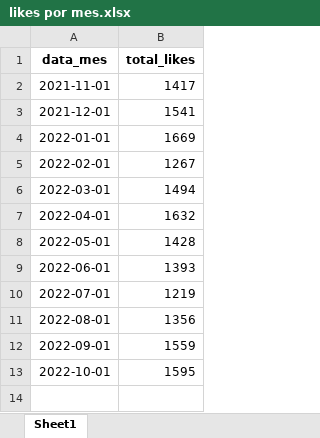
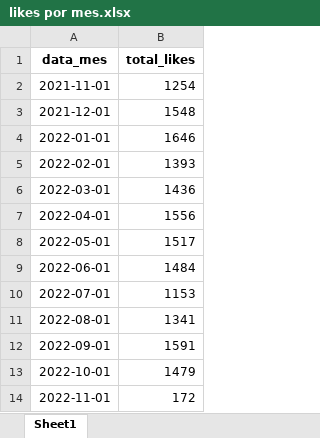
Before and after one commit to sillasgonzaga/turma_curso_r_202110, an Excel workbook: likes por mes.xlsx, sheet Sheet1, drawn as a sheet; values as stored, in another font and other column widths than the file's, no borders; the diff names each change by its address in the sheet, - before the commit and + after, or states it on an @@ line.

```diff
--- a/likes por mes.xlsx (sheet Sheet1)
+++ b/likes por mes.xlsx (sheet Sheet1)
-B2 (total_likes): 1417
+B2 (total_likes): 1254
-B3 (total_likes): 1541
+B3 (total_likes): 1548
-B4 (total_likes): 1669
+B4 (total_likes): 1646
-B5 (total_likes): 1267
+B5 (total_likes): 1393
-B6 (total_likes): 1494
+B6 (total_likes): 1436
-B7 (total_likes): 1632
+B7 (total_likes): 1556
-B8 (total_likes): 1428
+B8 (total_likes): 1517
-B9 (total_likes): 1393
+B9 (total_likes): 1484
-B10 (total_likes): 1219
+B10 (total_likes): 1153
-B11 (total_likes): 1356
+B11 (total_likes): 1341
-B12 (total_likes): 1559
+B12 (total_likes): 1591
-B13 (total_likes): 1595
+B13 (total_likes): 1479
+row 14: 2022-11-01 | 172
```
Also changed, not shown: 20 other files.
